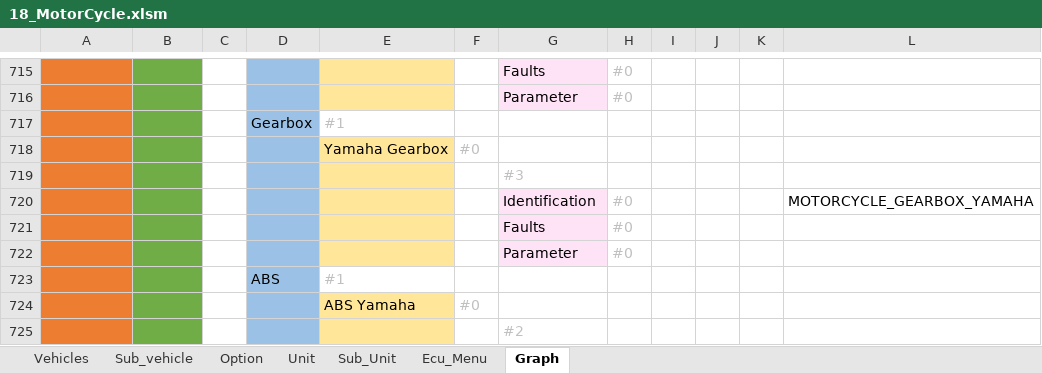
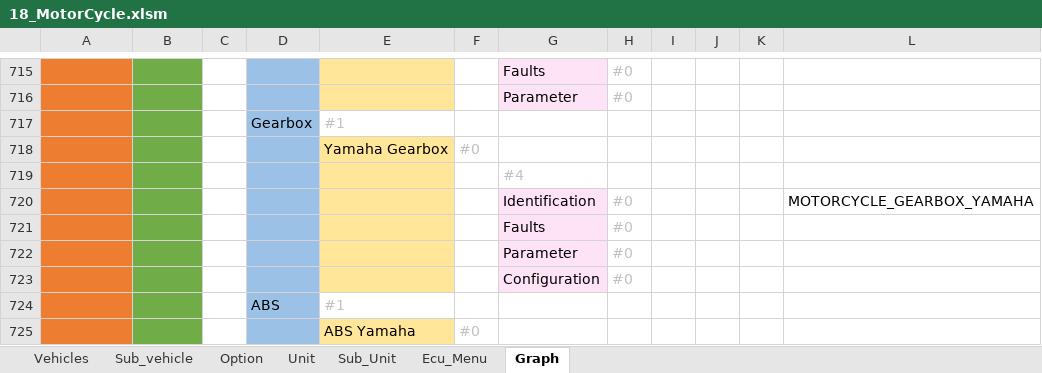
Before and after one commit to workrezvanian-netizen/DiagExcelFiles, an Excel workbook: Diag_Menu/18_MotorCycle.xlsm, sheet Graph, drawn as a sheet; only a part is shown, gaps mark what is left out; the shorter side is filled out with more unchanged rows; values as stored, in another font and other column widths than the file's, no borders; the diff names each change by its address in the sheet, - before the commit and + after, or states it on an @@ line.

Commit message:
Update Diag_Menu/18_MotorCycle.xlsm

```diff
--- a/Diag_Menu/18_MotorCycle.xlsm (sheet Graph)
+++ b/Diag_Menu/18_MotorCycle.xlsm (sheet Graph)
-G719: #3
+G719: #4
+row 723: MotorCycle | Yamaha |  | Gearbox | Yamaha Gearbox |  | Configuration | #0
```
Also changed, not shown: sheet Ecu_Menu.
